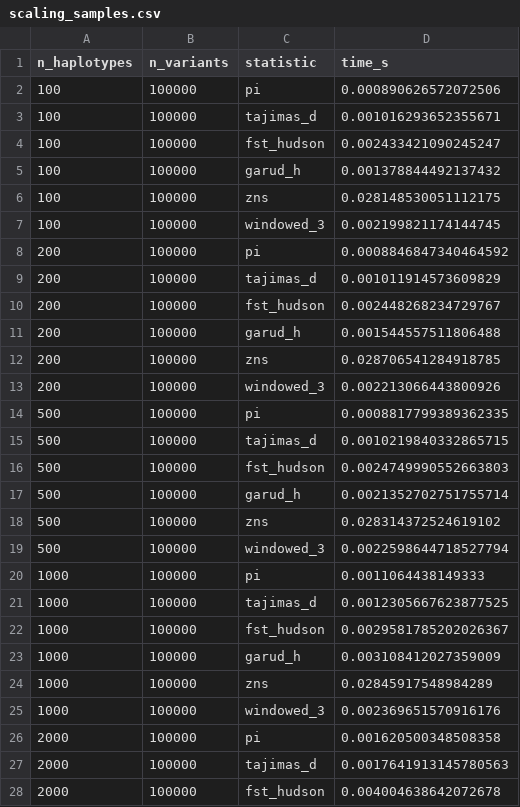
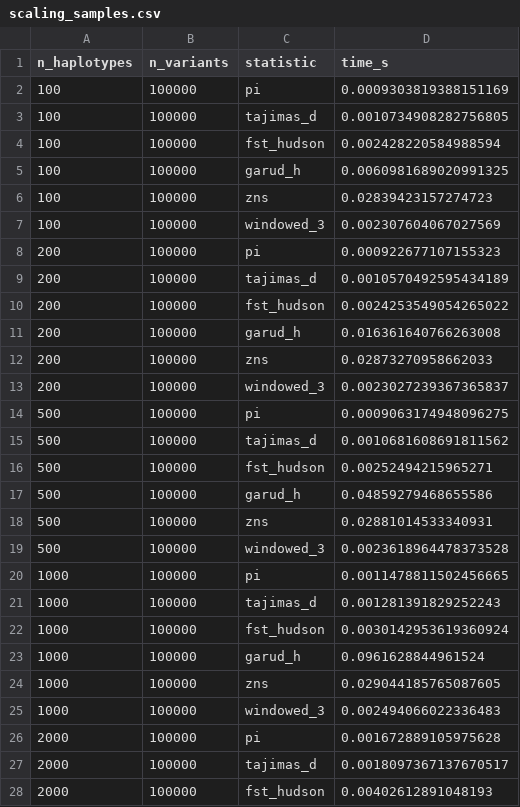
Before and after one commit to andrewkern/pg_gpu-paper-analysis, a CSV file: 03_scaling/tables/scaling_samples.csv, drawn as a sheet; only a part is shown; the diff covers the shown part only.

Commit message:
lock in baseline scaling and benchmark outputs after nSL stride kernel fix

```diff
--- a/03_scaling/tables/scaling_samples.csv
+++ b/03_scaling/tables/scaling_samples.csv
@@ -1,28 +1,28 @@
 n_haplotypes,n_variants,statistic,time_s
-100,100000,pi,0.000890626572072506
-100,100000,tajimas_d,0.001016293652355671
-100,100000,fst_hudson,0.002433421090245247
-100,100000,garud_h,0.001378844492137432
-100,100000,zns,0.028148530051112175
-100,100000,windowed_3,0.002199821174144745
-200,100000,pi,0.0008846847340464592
-200,100000,tajimas_d,0.001011914573609829
-200,100000,fst_hudson,0.002448268234729767
-200,100000,garud_h,0.001544557511806488
-200,100000,zns,0.028706541284918785
-200,100000,windowed_3,0.002213066443800926
-500,100000,pi,0.0008817799389362335
-500,100000,tajimas_d,0.0010219840332865715
-500,100000,fst_hudson,0.0024749990552663803
-500,100000,garud_h,0.0021352702751755714
-500,100000,zns,0.028314372524619102
-500,100000,windowed_3,0.0022598644718527794
-1000,100000,pi,0.0011064438149333
-1000,100000,tajimas_d,0.0012305667623877525
-1000,100000,fst_hudson,0.0029581785202026367
-1000,100000,garud_h,0.003108412027359009
-1000,100000,zns,0.02845917548984289
-1000,100000,windowed_3,0.002369651570916176
-2000,100000,pi,0.001620500348508358
-2000,100000,tajimas_d,0.0017641913145780563
-2000,100000,fst_hudson,0.004004638642072678
+100,100000,pi,0.0009303819388151169
+100,100000,tajimas_d,0.0010734908282756805
+100,100000,fst_hudson,0.002428220584988594
+100,100000,garud_h,0.0060981689020991325
+100,100000,zns,0.02839423157274723
+100,100000,windowed_3,0.002307604067027569
+200,100000,pi,0.000922677107155323
+200,100000,tajimas_d,0.0010570492595434189
+200,100000,fst_hudson,0.0024253549054265022
+200,100000,garud_h,0.016361640766263008
+200,100000,zns,0.02873270958662033
+200,100000,windowed_3,0.0023027239367365837
+500,100000,pi,0.0009063174948096275
+500,100000,tajimas_d,0.0010681608691811562
+500,100000,fst_hudson,0.00252494215965271
+500,100000,garud_h,0.04859279468655586
+500,100000,zns,0.02881014533340931
+500,100000,windowed_3,0.0023618964478373528
+1000,100000,pi,0.0011478811502456665
+1000,100000,tajimas_d,0.001281391829252243
+1000,100000,fst_hudson,0.0030142953619360924
+1000,100000,garud_h,0.0961628844961524
+1000,100000,zns,0.029044185765087605
+1000,100000,windowed_3,0.002494066022336483
+2000,100000,pi,0.001672889105975628
+2000,100000,tajimas_d,0.0018097367137670517
+2000,100000,fst_hudson,0.00402612891048193
```
Also changed, not shown: 2 added rows and 25 edited cells elsewhere in this file, 02_performance/tables/benchmark_simulated.csv, 03_scaling/tables/scaling_variants.csv, 6 other files.
